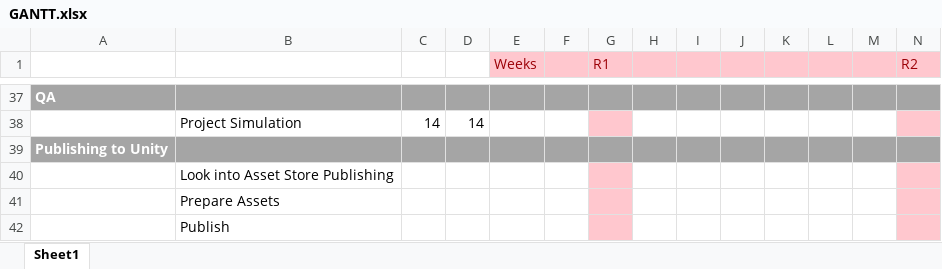
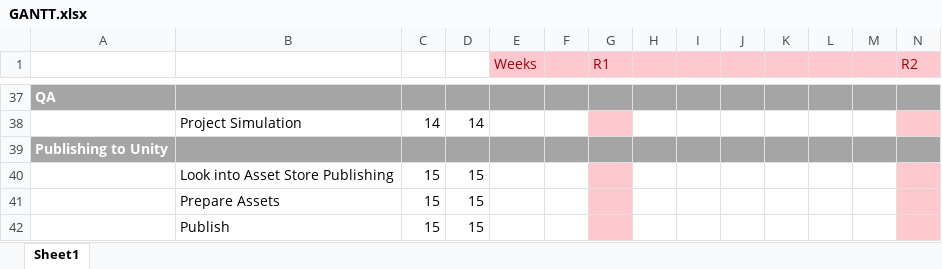
Before and after one commit to Witiza/-Tool-for-Data-Collection-Analysis-and-Visualization-in-Unity, an Excel workbook: GANTT.xlsx, sheet Sheet1, drawn as a sheet; only a part is shown, gaps mark what is left out; values as stored, in another font and other column widths than the file's, no borders; removed rows and columns are numbered as before the commit, all else as after; rows hold the shown columns only; the diff names each change by its address in the sheet, - before the commit and + after, or states it on an @@ line.

```diff
--- a/GANTT.xlsx (sheet Sheet1)
+++ b/GANTT.xlsx (sheet Sheet1)
-row 40:  | Look into Asset Store Publishing
-row 41:  | Prepare Assets
-row 42:  | Publish
+row 40:  | Look into Asset Store Publishing | 15 | 15
+row 41:  | Prepare Assets | 15 | 15
+row 42:  | Publish | 15 | 15
```
Also changed, not shown: 3 other files.
